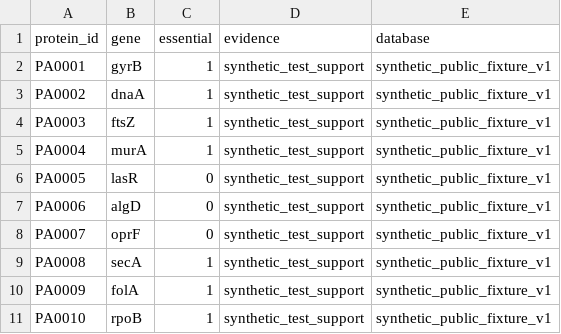
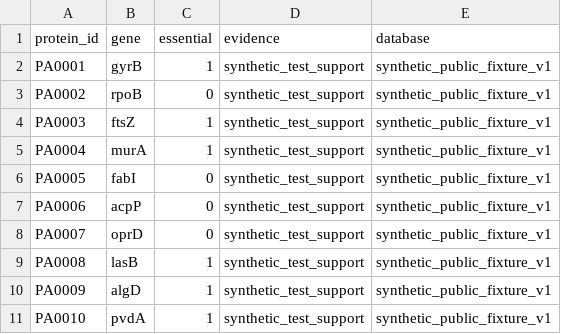
Before and after one commit to DANISRAELZ/NODOX, a CSV file: data_raw/essentiality.csv, drawn as a sheet.

Commit message:
Align synthetic PAO1 fixture with stable test identities

```diff
--- a/data_raw/essentiality.csv
+++ b/data_raw/essentiality.csv
@@ -2,10 +2,10 @@ protein_id,gene,essential,evidence,database
 PA0001,gyrB,1,synthetic_test_support,synthetic_public_fixture_v1
-PA0002,dnaA,1,synthetic_test_support,synthetic_public_fixture_v1
+PA0002,rpoB,0,synthetic_test_support,synthetic_public_fixture_v1
 PA0003,ftsZ,1,synthetic_test_support,synthetic_public_fixture_v1
 PA0004,murA,1,synthetic_test_support,synthetic_public_fixture_v1
-PA0005,lasR,0,synthetic_test_support,synthetic_public_fixture_v1
-PA0006,algD,0,synthetic_test_support,synthetic_public_fixture_v1
-PA0007,oprF,0,synthetic_test_support,synthetic_public_fixture_v1
-PA0008,secA,1,synthetic_test_support,synthetic_public_fixture_v1
-PA0009,folA,1,synthetic_test_support,synthetic_public_fixture_v1
-PA0010,rpoB,1,synthetic_test_support,synthetic_public_fixture_v1
+PA0005,fabI,0,synthetic_test_support,synthetic_public_fixture_v1
+PA0006,acpP,0,synthetic_test_support,synthetic_public_fixture_v1
+PA0007,oprD,0,synthetic_test_support,synthetic_public_fixture_v1
+PA0008,lasB,1,synthetic_test_support,synthetic_public_fixture_v1
+PA0009,algD,1,synthetic_test_support,synthetic_public_fixture_v1
+PA0010,pvdA,1,synthetic_test_support,synthetic_public_fixture_v1
```
